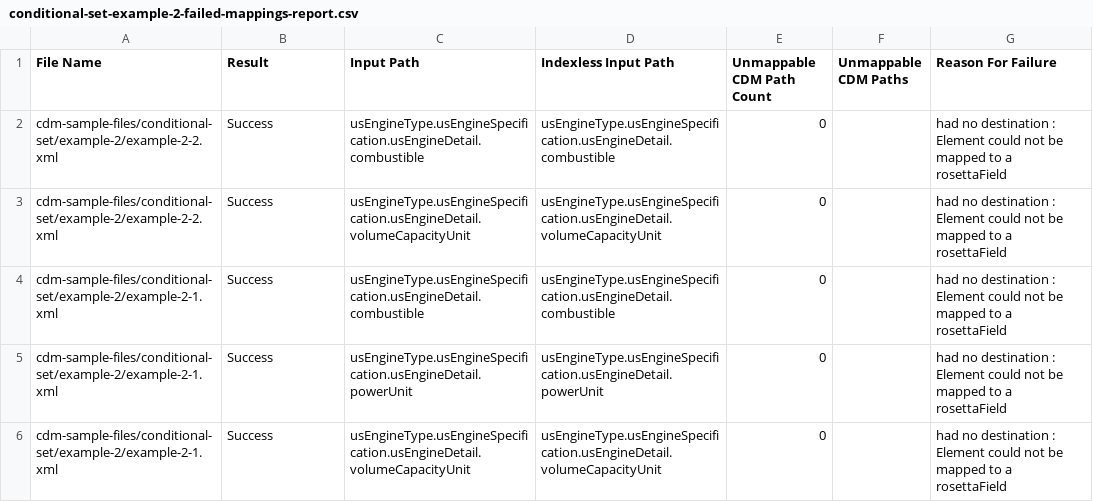
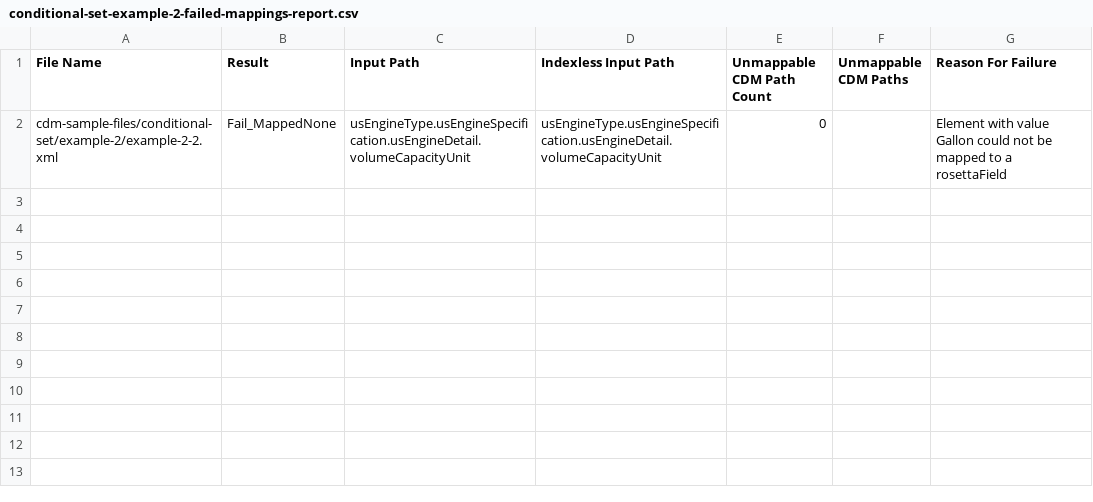
Before and after one commit to rosetta-models/translate-demo, a CSV file: rosetta-source/src/main/resources/mapping-analytics/conditional-set-example-2-failed-mappings-report.csv, drawn as a sheet.

```diff
--- a/rosetta-source/src/main/resources/mapping-analytics/conditional-set-example-2-failed-mappings-report.csv
+++ b/rosetta-source/src/main/resources/mapping-analytics/conditional-set-example-2-failed-mappings-report.csv
@@ -1,6 +1,2 @@
 File Name,Result,Input Path,Indexless Input Path,Unmappable CDM Path Count,Unmappable CDM Paths,Reason For Failure
-cdm-sample-files/conditional-set/example-2/example-2-2.xml,Success,usEngineType.usEngineSpecification.usEngineDetail.combustible,usEngineType.usEngineSpecification.usEngineDetail.combustible,0,,had no destination : Element could not be mapped to a rosettaField
-cdm-sample-files/conditional-set/example-2/example-2-2.xml,Success,usEngineType.usEngineSpecification.usEngineDetail.volumeCapacityUnit,usEngineType.usEngineSpecification.usEngineDetail.volumeCapacityUnit,0,,had no destination : Element could not be mapped to a rosettaField
-cdm-sample-files/conditional-set/example-2/example-2-1.xml,Success,usEngineType.usEngineSpecification.usEngineDetail.combustible,usEngineType.usEngineSpecification.usEngineDetail.combustible,0,,had no destination : Element could not be mapped to a rosettaField
-cdm-sample-files/conditional-set/example-2/example-2-1.xml,Success,usEngineType.usEngineSpecification.usEngineDetail.powerUnit,usEngineType.usEngineSpecification.usEngineDetail.powerUnit,0,,had no destination : Element could not be mapped to a rosettaField
-cdm-sample-files/conditional-set/example-2/example-2-1.xml,Success,usEngineType.usEngineSpecification.usEngineDetail.volumeCapacityUnit,usEngineType.usEngineSpecification.usEngineDetail.volumeCapacityUnit,0,,had no destination : Element could not be mapped to a rosettaField
+cdm-sample-files/conditional-set/example-2/example-2-2.xml,Fail_MappedNone,usEngineType.usEngineSpecification.usEngineDetail.volumeCapacityUnit,usEngineType.usEngineSpecification.usEngineDetail.volumeCapacityUnit,0,,Element with value Gallon could not be mapped to a rosettaField
```
Also changed, not shown: rosetta-source/src/main/resources/mapping-analytics/conditional-default-example-1-failed-mappings-report.csv, rosetta-source/src/main/resources/mapping-analytics/conditional-set-example-3-failed-mappings-report.csv, 11 other files.
